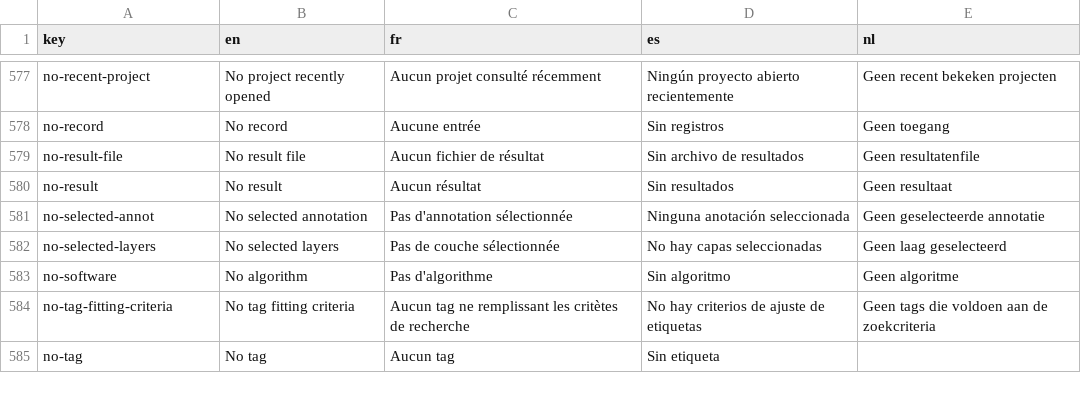
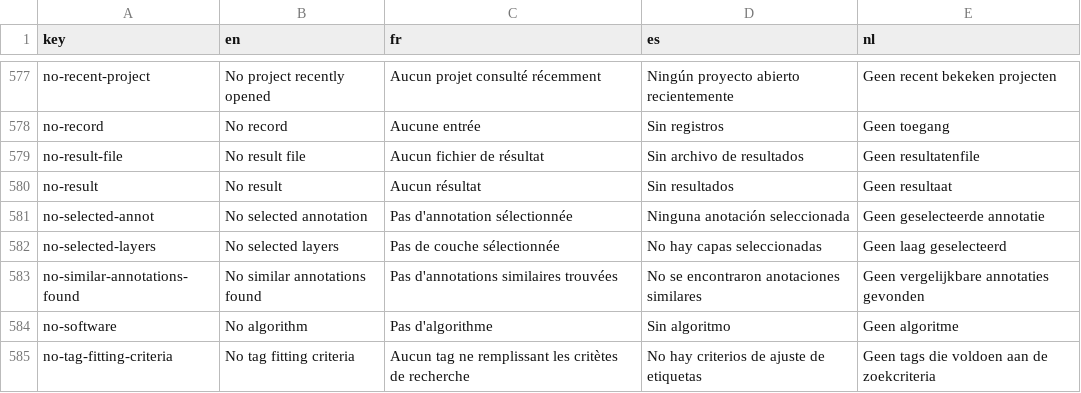
Before and after one commit to cytomine/Cytomine-Web-UI, a CSV file: src/locales/translations.csv, drawn as a sheet; only a part is shown, gaps mark what is left out; the shorter side is filled out with more unchanged rows.

Commit message:
fix(annotation): project navigation when clicking on similar annotations (Cytomine-ULiege/Cytomine-Web-UI#112)

```diff
--- a/src/locales/translations.csv
+++ b/src/locales/translations.csv
@@ -582,2 +582,3 @@ no-selected-annot,No selected annotation,Pas d'annotation sélectionnée,Ninguna
 no-selected-layers,No selected layers,Pas de couche sélectionnée,No hay capas seleccionadas,Geen laag geselecteerd
+no-similar-annotations-found,No similar annotations found,Pas d'annotations similaires trouvées,No se encontraron anotaciones similares,Geen vergelijkbare annotaties gevonden
 no-software,No algorithm,Pas d'algorithme,Sin algoritmo,Geen algoritme
```
Also changed, not shown: 3 other files.
